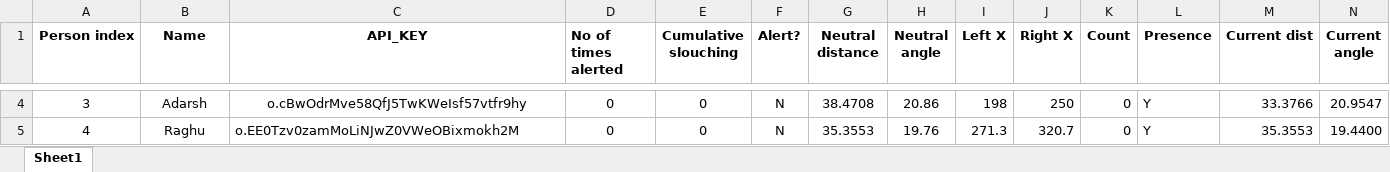
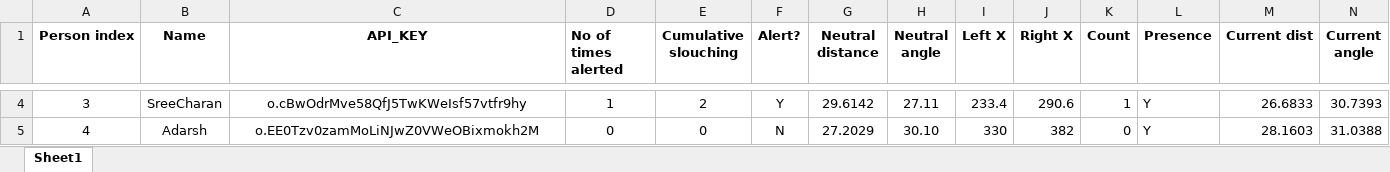
Before and after one commit to spider-tronix/Back-Up, an Excel workbook: pose_detection/Back-Up API person data.xlsx, sheet Sheet1, drawn as a sheet; only a part is shown, gaps mark what is left out; values as stored, in another font and other column widths than the file's, no borders; the diff covers the shown part only; the diff names each change by its address in the sheet, - before the commit and + after, or states it on an @@ line.

```diff
--- a/pose_detection/Back-Up API person data.xlsx (sheet Sheet1)
+++ b/pose_detection/Back-Up API person data.xlsx (sheet Sheet1)
-B4 (Name): Adarsh
+B4 (Name): SreeCharan
-D4 (No of times alerted): 0
+D4 (No of times alerted): 1
-E4 (Cumulative slouching): 0
+E4 (Cumulative slouching): 2
-F4 (Alert?): N
+F4 (Alert?): Y
-G4 (Neutral distance): 38.4708
+G4 (Neutral distance): 29.6142
-H4 (Neutral angle): 20.86
+H4 (Neutral angle): 27.11
-I4 (Left X): 198
+I4 (Left X): 233.4
-J4 (Right X): 250
+J4 (Right X): 290.6
-K4 (Count): 0
+K4 (Count): 1
-M4 (Current dist): 33.3766
+M4 (Current dist): 26.6833
-N4 (Current angle): 20.9547
+N4 (Current angle): 30.7393
-B5 (Name): Raghu
+B5 (Name): Adarsh
-C5 alignment: left
+C5 alignment: center
-G5 (Neutral distance): 35.3553
+G5 (Neutral distance): 27.2029
-H5 (Neutral angle): 19.76
+H5 (Neutral angle): 30.10
-I5 (Left X): 271.3
+I5 (Left X): 330
-J5 (Right X): 320.7
+J5 (Right X): 382
-M5 (Current dist): 35.3553
+M5 (Current dist): 28.1603
-N5 (Current angle): 19.4400
+N5 (Current angle): 31.0388
```
Also changed, not shown: 22 edited cells elsewhere in this sheet, 5 other files.
